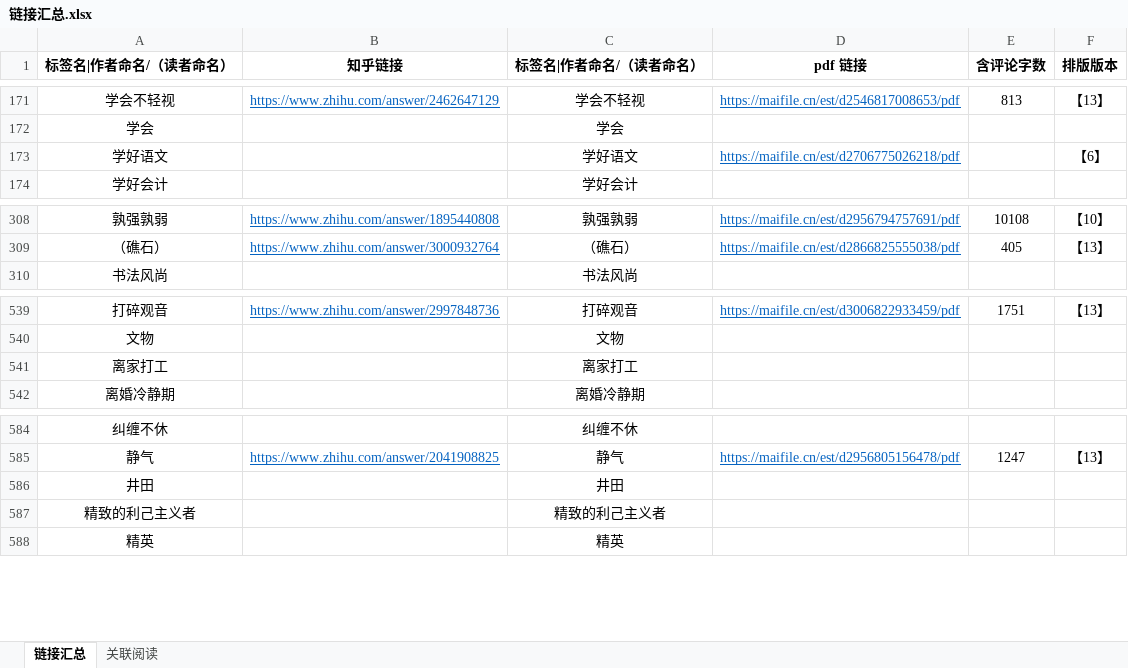
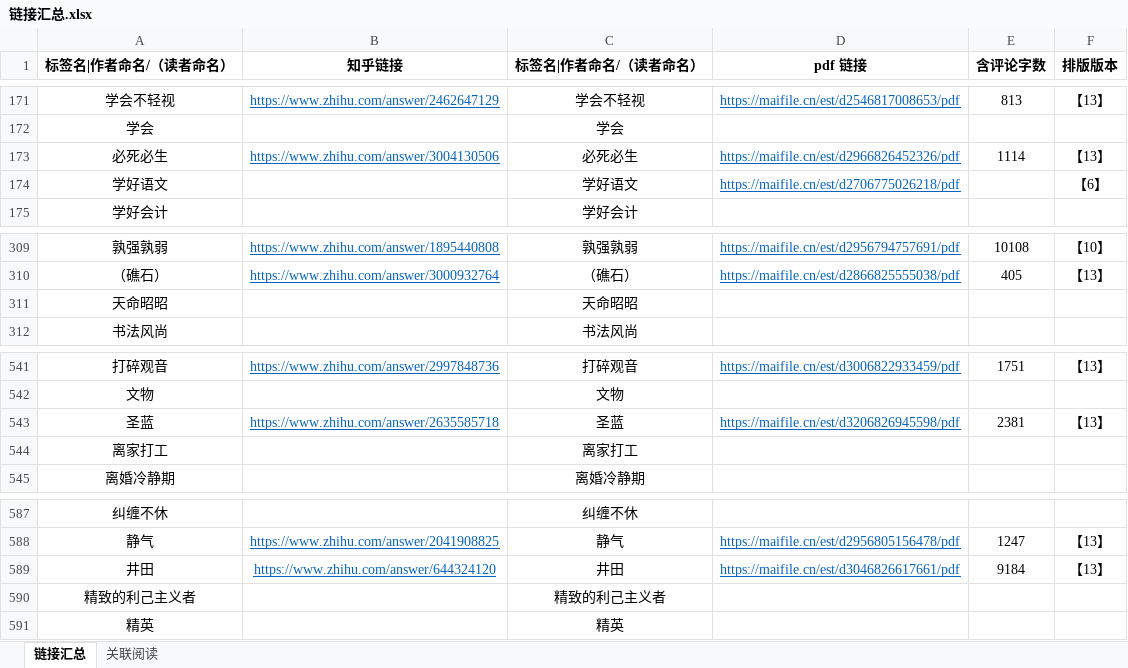
Before and after one commit to LKHRFUDI/Caritas-Learning, an Excel workbook: 链接汇总.xlsx, sheet 链接汇总, drawn as a sheet; only a part is shown, gaps mark what is left out; values as stored, in another font and other column widths than the file's, no borders; addresses are those after the commit; the diff names each change by its address in the sheet, - before the commit and + after, or states it on an @@ line.

```diff
--- a/链接汇总.xlsx (sheet 链接汇总)
+++ b/链接汇总.xlsx (sheet 链接汇总)
+row 173: 必死必生 | https://www.zhihu.com/answer/3004130506 | 必死必生 | https://maifile.cn/est/d2966826452326/pdf | 1114 | 【13】
+row 311: 天命昭昭 |  | 天命昭昭
+row 543: 圣蓝 | https://www.zhihu.com/answer/2635585718 | 圣蓝 | https://maifile.cn/est/d3206826945598/pdf | 2381 | 【13】
-B589 (知乎链接): (empty)
+B589 (知乎链接): https://www.zhihu.com/answer/644324120
-D589 (pdf 链接): (empty)
+D589 (pdf 链接): https://maifile.cn/est/d3046826617661/pdf
-E589 (含评论字数): (empty)
+E589 (含评论字数): 9184
-F589 (排版版本): (empty)
+F589 (排版版本): 【13】
```
Also changed, not shown: formulas that keep their value, 9 other files.
